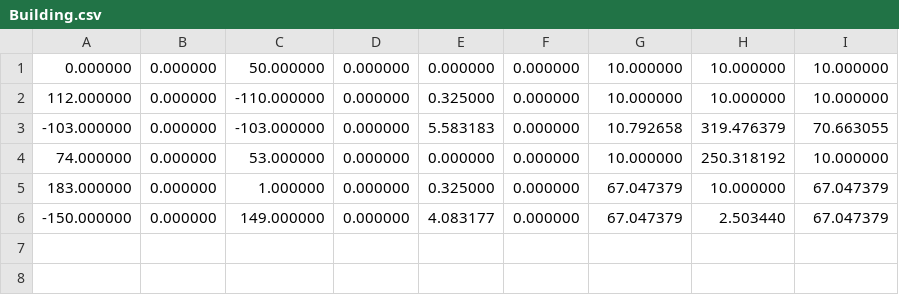
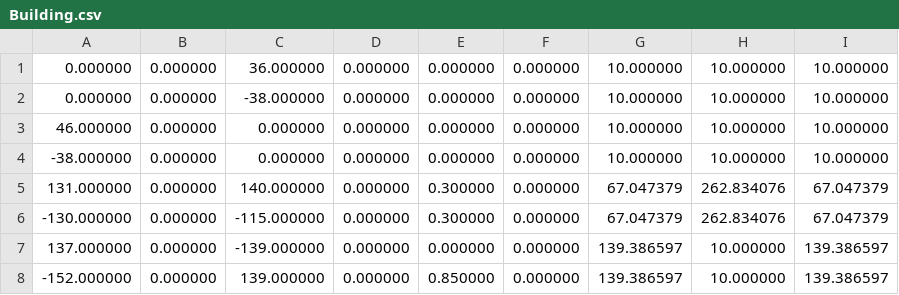
Before and after one commit to Tone2387/ShiningRoadProject, a CSV file: ShiningRoadProject/Data/Stage/Building.csv, drawn as a sheet.

```diff
--- a/ShiningRoadProject/Data/Stage/Building.csv
+++ b/ShiningRoadProject/Data/Stage/Building.csv
@@ -1,6 +1,8 @@
-0.000000,0.000000,50.000000,0.000000,0.000000,0.000000,10.000000,10.000000,10.000000,
-112.000000,0.000000,-110.000000,0.000000,0.325000,0.000000,10.000000,10.000000,10.000000,
--103.000000,0.000000,-103.000000,0.000000,5.583183,0.000000,10.792658,319.476379,70.663055,
-74.000000,0.000000,53.000000,0.000000,0.000000,0.000000,10.000000,250.318192,10.000000,
-183.000000,0.000000,1.000000,0.000000,0.325000,0.000000,67.047379,10.000000,67.047379,
--150.000000,0.000000,149.000000,0.000000,4.083177,0.000000,67.047379,2.503440,67.047379,
+0.000000,0.000000,36.000000,0.000000,0.000000,0.000000,10.000000,10.000000,10.000000,
+0.000000,0.000000,-38.000000,0.000000,0.000000,0.000000,10.000000,10.000000,10.000000,
+46.000000,0.000000,0.000000,0.000000,0.000000,0.000000,10.000000,10.000000,10.000000,
+-38.000000,0.000000,0.000000,0.000000,0.000000,0.000000,10.000000,10.000000,10.000000,
+131.000000,0.000000,140.000000,0.000000,0.300000,0.000000,67.047379,262.834076,67.047379,
+-130.000000,0.000000,-115.000000,0.000000,0.300000,0.000000,67.047379,262.834076,67.047379,
+137.000000,0.000000,-139.000000,0.000000,0.000000,0.000000,139.386597,10.000000,139.386597,
+-152.000000,0.000000,139.000000,0.000000,0.850000,0.000000,139.386597,10.000000,139.386597,
```
Also changed, not shown: 4 other files.
